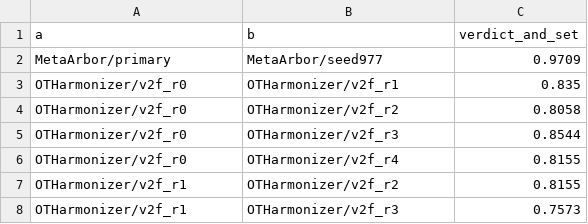
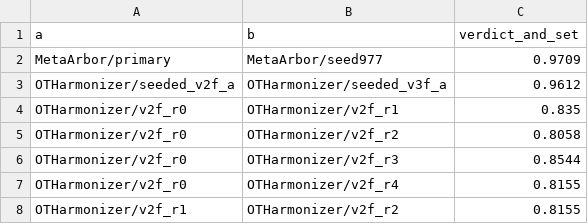
Before and after one commit to MicTott/MetaArbor, a CSV file: comparison/otharmonizer/comparison_stability.csv, drawn as a sheet; only a part is shown; the shorter side is filled out with more unchanged rows.

```diff
--- a/comparison/otharmonizer/comparison_stability.csv
+++ b/comparison/otharmonizer/comparison_stability.csv
@@ -2,2 +2,3 @@ a,b,verdict_and_set
 MetaArbor/primary,MetaArbor/seed977,0.9709
+OTHarmonizer/seeded_v2f_a,OTHarmonizer/seeded_v3f_a,0.9612
 OTHarmonizer/v2f_r0,OTHarmonizer/v2f_r1,0.835
```
Also changed, not shown: comparison/otharmonizer/comparison_per_cluster.csv, comparison/otharmonizer/comparison_summary.csv, 7 other files.
